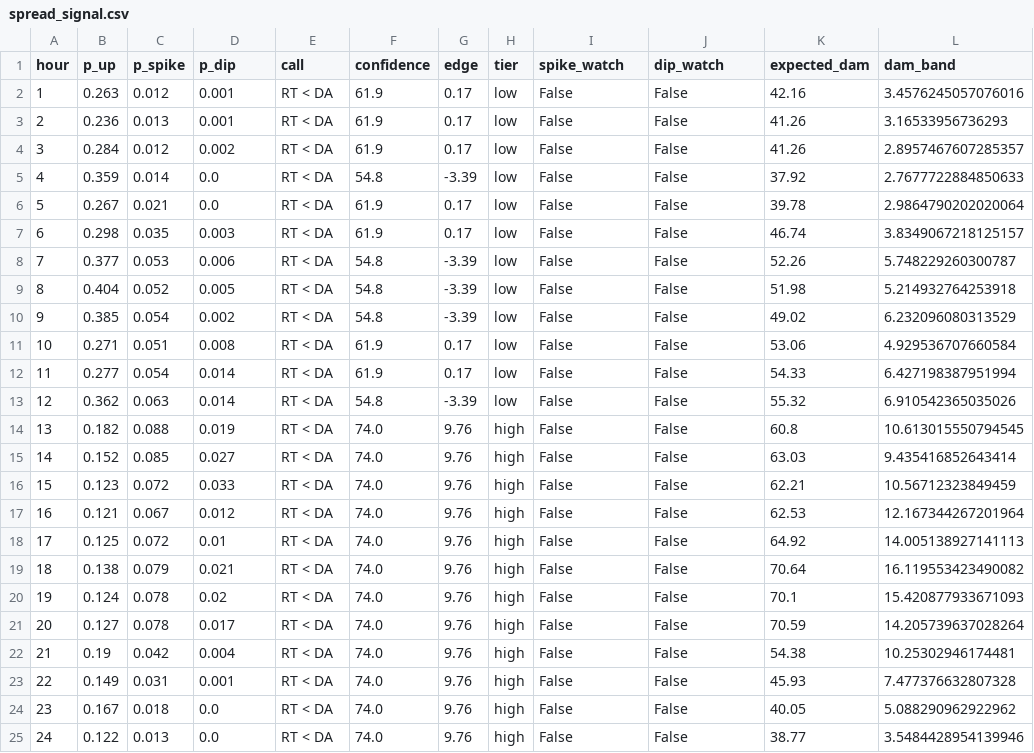
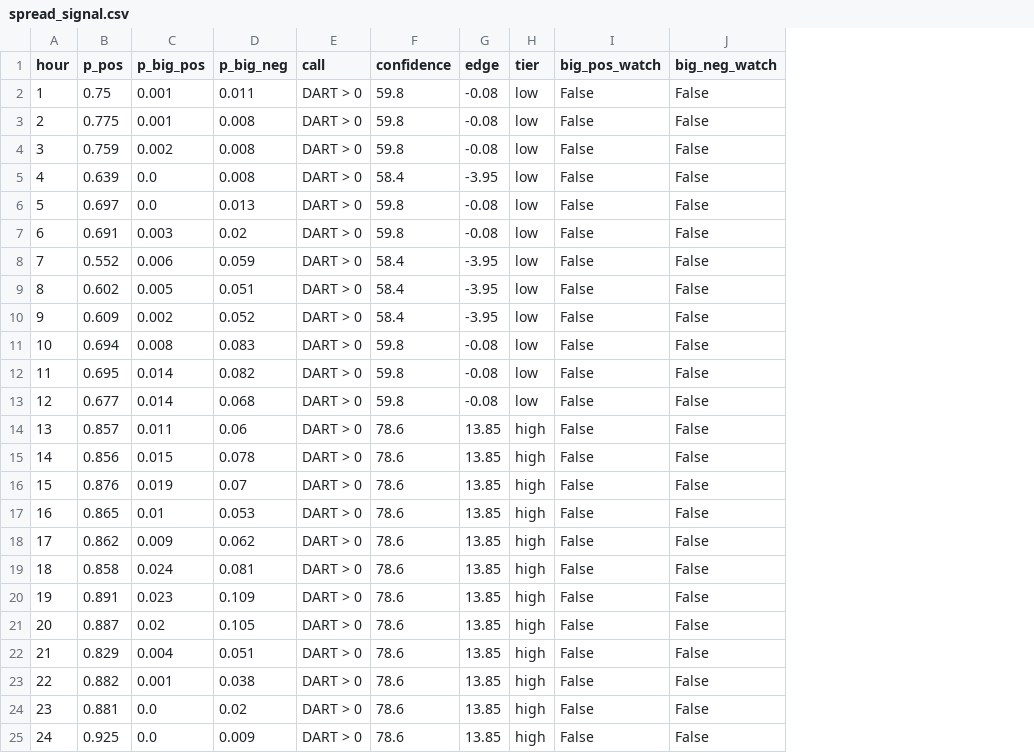
Before and after one commit to lulopdz/lrg-dashboard, a CSV file: data/spread_signal.csv, drawn as a sheet; removed rows and columns are numbered as before the commit, all else as after; the diff names each change by its address in the sheet, - before the commit and + after, or states it on an @@ line.

```diff
--- a/data/spread_signal.csv
+++ b/data/spread_signal.csv
-column B (p_up), rows 2-25: 0.263 | 0.236 | 0.284 | 0.359 | 0.267 | 0.298 | 0.377 | 0.404 | 0.385 | 0.271 | 0.277 | 0.362 | 0.182 | 0.152 | 0.123 | 0.121 | 0.125 | 0.138 | 0.124 | 0.127 | 0.19 | 0.149 | 0.167 | 0.122
-column C (p_spike), rows 2-25: 0.012 | 0.013 | 0.012 | 0.014 | 0.021 | 0.035 | 0.053 | 0.052 | 0.054 | 0.051 | 0.054 | 0.063 | 0.088 | 0.085 | 0.072 | 0.067 | 0.072 | 0.079 | 0.078 | 0.078 | 0.042 | 0.031 | 0.018 | 0.013
+column B (p_pos), rows 2-25: 0.75 | 0.775 | 0.759 | 0.639 | 0.697 | 0.691 | 0.552 | 0.602 | 0.609 | 0.694 | 0.695 | 0.677 | 0.857 | 0.856 | 0.876 | 0.865 | 0.862 | 0.858 | 0.891 | 0.887 | 0.829 | 0.882 | 0.881 | 0.925
+column D (p_big_neg), rows 2-25: 0.011 | 0.008 | 0.008 | 0.008 | 0.013 | 0.02 | 0.059 | 0.051 | 0.052 | 0.083 | 0.082 | 0.068 | 0.06 | 0.078 | 0.07 | 0.053 | 0.062 | 0.081 | 0.109 | 0.105 | 0.051 | 0.038 | 0.02 | 0.009
-column K (expected_dam), rows 2-25: 42.16 | 41.26 | 41.26 | 37.92 | 39.78 | 46.74 | 52.26 | 51.98 | 49.02 | 53.06 | 54.33 | 55.32 | 60.8 | 63.03 | 62.21 | 62.53 | 64.92 | 70.64 | 70.1 | 70.59 | 54.38 | 45.93 | 40.05 | 38.77
-column L (dam_band), rows 2-25: 3.4576245057076016 | 3.16533956736293 | 2.8957467607285357 | 2.7677722884850633 | 2.9864790202020064 | 3.8349067218125157 | 5.748229260300787 | 5.214932764253918 | 6.232096080313529 | 4.929536707660584 | 6.427198387951994 | 6.910542365035026 | 10.613015550794545 | 9.435416852643414 | 10.56712323849459 | 12.167344267201964 | 14.005138927141113 | 16.119553423490082 | 15.420877933671093 | 14.205739637028264 | 10.25302946174481 | 7.477376632807328 | 5.088290962922962 | 3.5484428954139946
-C1: p_dip
+C1: p_big_pos
-I1: spike_watch
+I1: big_pos_watch
-J1: dip_watch
+J1: big_neg_watch
-E2:E25 (call): RT < DA
+E2:E25 (call): DART > 0
-F2:F4 (confidence): 61.9
+F2:F4 (confidence): 59.8
-G2:G4 (edge): 0.17
+G2:G4 (edge): -0.08
-F5 (confidence): 54.8
+F5 (confidence): 58.4
-G5 (edge): -3.39
+G5 (edge): -3.95
-F6:F7 (confidence): 61.9
+F6:F7 (confidence): 59.8
-G6:G7 (edge): 0.17
+G6:G7 (edge): -0.08
-F8:F10 (confidence): 54.8
+F8:F10 (confidence): 58.4
-G8:G10 (edge): -3.39
+G8:G10 (edge): -3.95
-F11:F12 (confidence): 61.9
+F11:F12 (confidence): 59.8
-G11:G12 (edge): 0.17
+G11:G12 (edge): -0.08
-F13 (confidence): 54.8
+F13 (confidence): 59.8
-G13 (edge): -3.39
+G13 (edge): -0.08
-C14 (p_big_pos): 0.019
+C14 (p_big_pos): 0.011
-F14:F25 (confidence): 74.0
+F14:F25 (confidence): 78.6
-G14:G25 (edge): 9.76
+G14:G25 (edge): 13.85
-C15 (p_big_pos): 0.027
+C15 (p_big_pos): 0.015
-C16 (p_big_pos): 0.033
+C16 (p_big_pos): 0.019
-C17 (p_big_pos): 0.012
+C17 (p_big_pos): 0.01
-C18 (p_big_pos): 0.01
+C18 (p_big_pos): 0.009
-C19 (p_big_pos): 0.021
+C19 (p_big_pos): 0.024
-C20 (p_big_pos): 0.02
+C20 (p_big_pos): 0.023
-C21 (p_big_pos): 0.017
+C21 (p_big_pos): 0.02
```
Also changed, not shown: data/spread_signal_history.csv, 9 other files.
